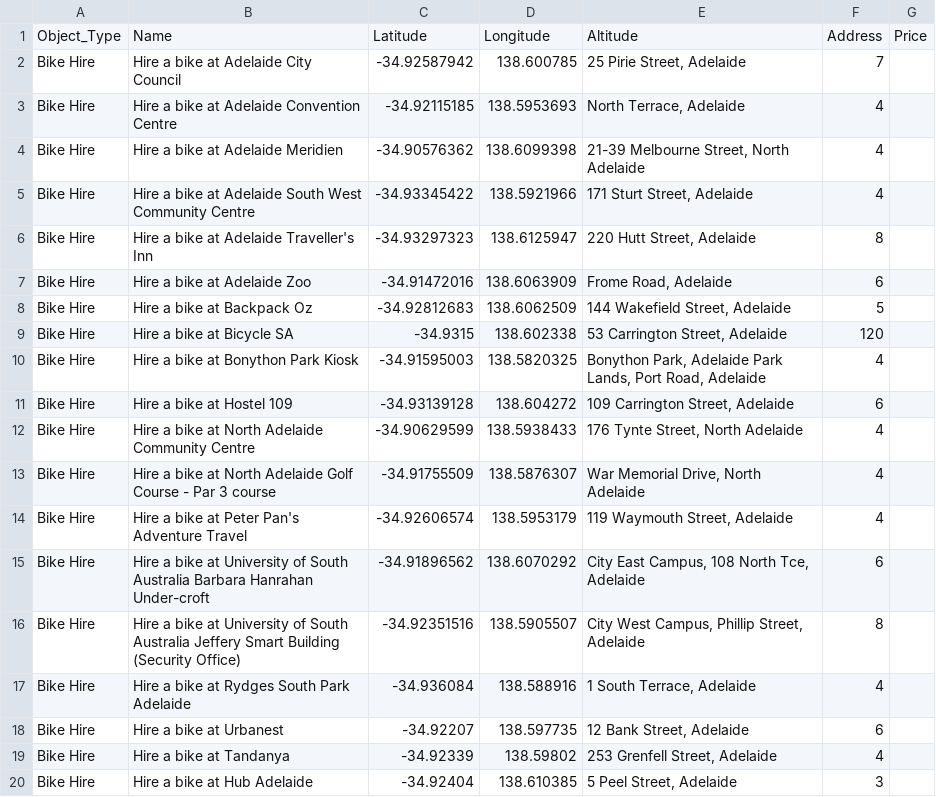
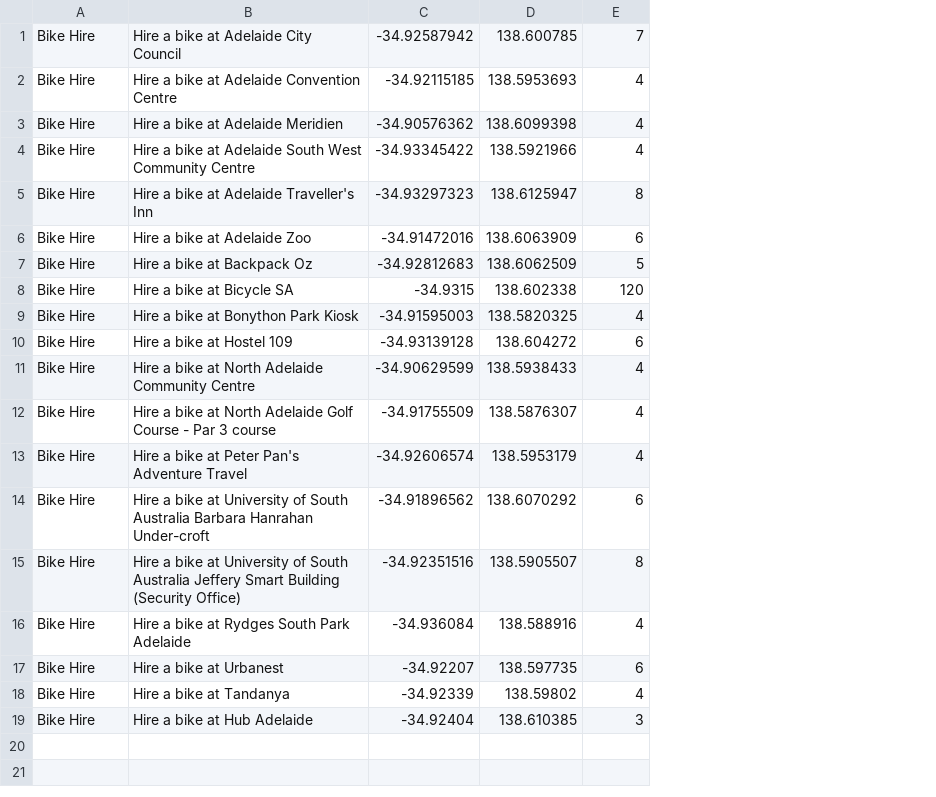
Before and after one commit to jianggao0612/Unleashed-2015, a CSV file: code/unleashed/src/main/resources/au/id/tmoschou/unleashed/game/csvFileDomains/AdelaideBikeHire.csv, drawn as a sheet; removed rows and columns are numbered as before the commit, all else as after; the diff names each change by its address in the sheet, - before the commit and + after, or states it on an @@ line.

```diff
--- a/code/unleashed/src/main/resources/au/id/tmoschou/unleashed/game/csvFileDomains/AdelaideBikeHire.csv
+++ b/code/unleashed/src/main/resources/au/id/tmoschou/unleashed/game/csvFileDomains/AdelaideBikeHire.csv
-column E, rows 2-20: 25 Pirie Street, Adelaide | North Terrace, Adelaide | 21-39 Melbourne Street, North Adelaide | 171 Sturt Street, Adelaide | 220 Hutt Street, Adelaide | Frome Road, Adelaide | 144 Wakefield Street, Adelaide | 53 Carrington Street, Adelaide | Bonython Park, Adelaide Park Lands, Port Road, Adelaide | 109 Carrington Street, Adelaide | 176 Tynte Street, North Adelaide | War Memorial Drive, North Adelaide | 119 Waymouth Street, Adelaide | City East Campus, 108 North Tce, Adelaide | City West Campus, Phillip Street, Adelaide | 1 South Terrace, Adelaide | 12 Bank Street, Adelaide | 253 Grenfell Street, Adelaide | 5 Peel Street, Adelaide
-column G, empty
-row 1: Object_Type | Name | Latitude | Longitude | Altitude | Address | Price
```
Also changed, not shown: code/unleashed/src/main/resources/au/id/tmoschou/unleashed/game/csvFileDomains/AdelaideBikeRack.csv, code/unleashed/src/main/resources/au/id/tmoschou/unleashed/game/csvFileDomains/AdelaideDrinkingFountains.csv, 5 other files.
